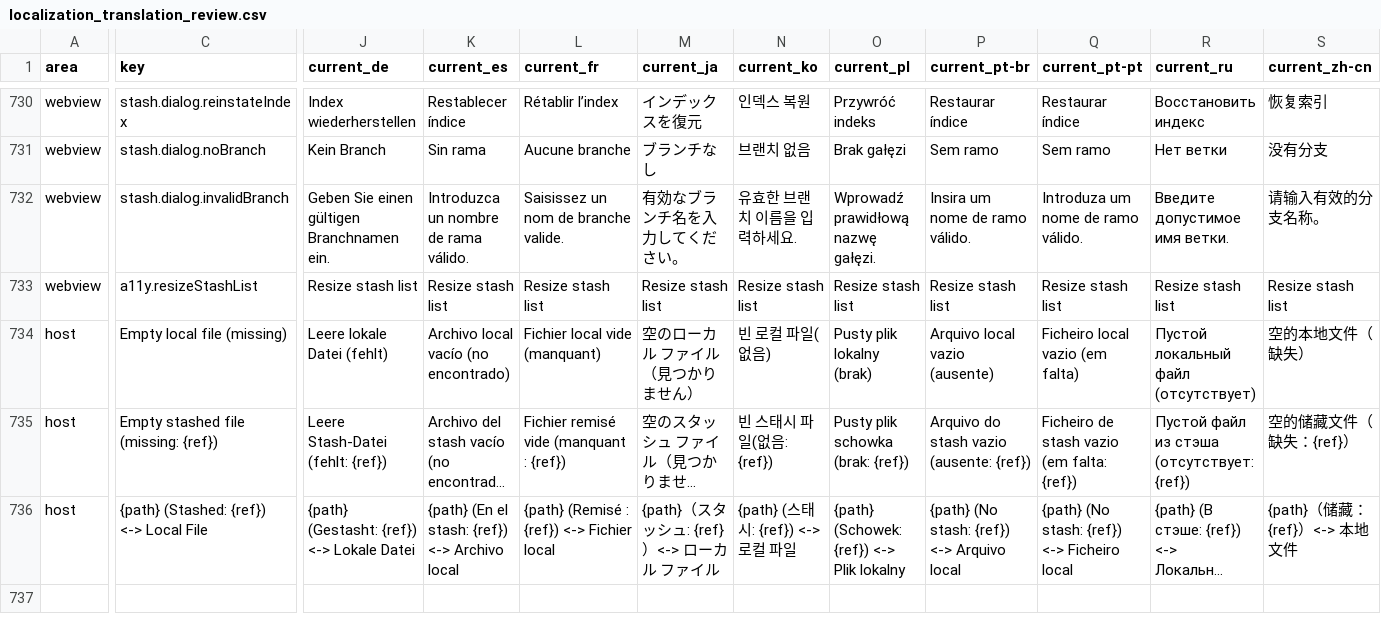
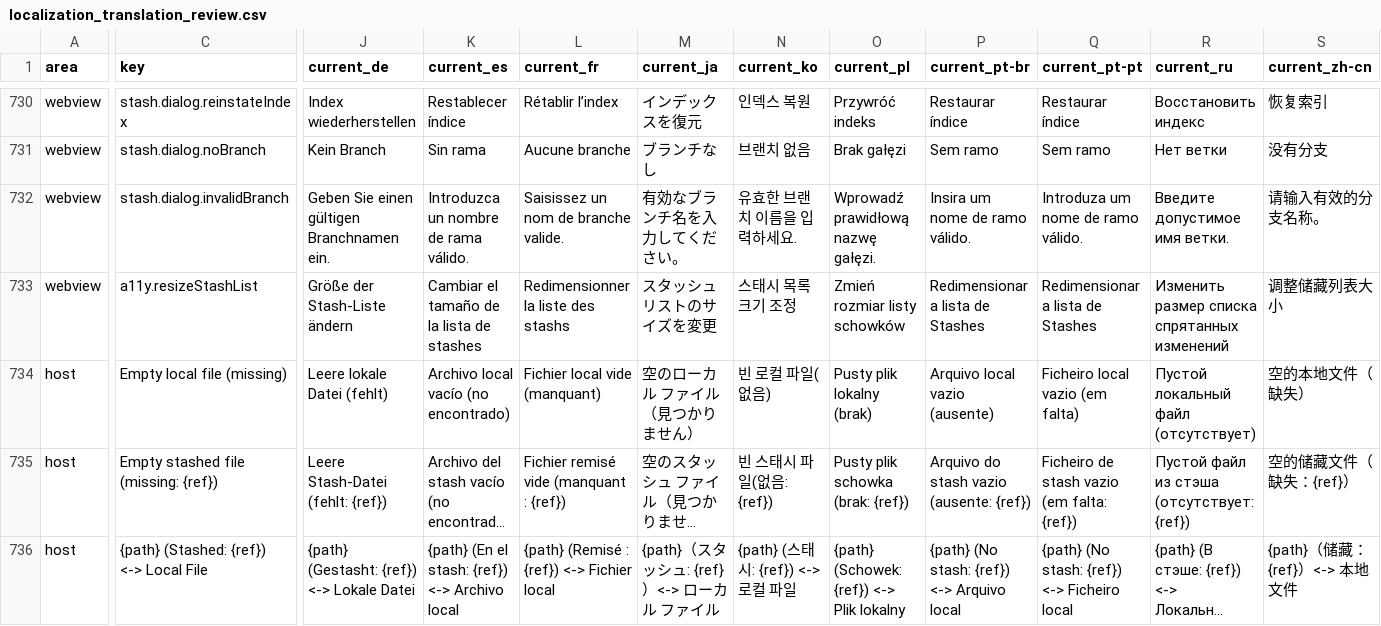
Before and after one commit to MaheshKok/IntelliGit, a CSV file: docs/localization/localization_translation_review.csv, drawn as a sheet; only a part is shown, gaps mark what is left out; long unchanged cells end in …; the diff covers the shown part only; the diff names each change by its address in the sheet, - before the commit and + after, or states it on an @@ line.

Commit message:
fix(stash): address review feedback

```diff
--- a/docs/localization/localization_translation_review.csv
+++ b/docs/localization/localization_translation_review.csv
-J733 (current_de): Resize stash list
+J733 (current_de): Größe der Stash-Liste ändern
-K733 (current_es): Resize stash list
+K733 (current_es): Cambiar el tamaño de la lista de stashes
-L733 (current_fr): Resize stash list
+L733 (current_fr): Redimensionner la liste des stashs
-M733 (current_ja): Resize stash list
+M733 (current_ja): スタッシュリストのサイズを変更
-N733 (current_ko): Resize stash list
+N733 (current_ko): 스태시 목록 크기 조정
-O733 (current_pl): Resize stash list
+O733 (current_pl): Zmień rozmiar listy schowków
-P733 (current_pt-br): Resize stash list
+P733 (current_pt-br): Redimensionar a lista de Stashes
-Q733 (current_pt-pt): Resize stash list
+Q733 (current_pt-pt): Redimensionar a lista de Stashes
-R733 (current_ru): Resize stash list
+R733 (current_ru): Изменить размер списка спрятанных изменений
-S733 (current_zh-cn): Resize stash list
+S733 (current_zh-cn): 调整储藏列表大小
```
Also changed, not shown: 1 edited cell elsewhere in this file, 14 other files.
